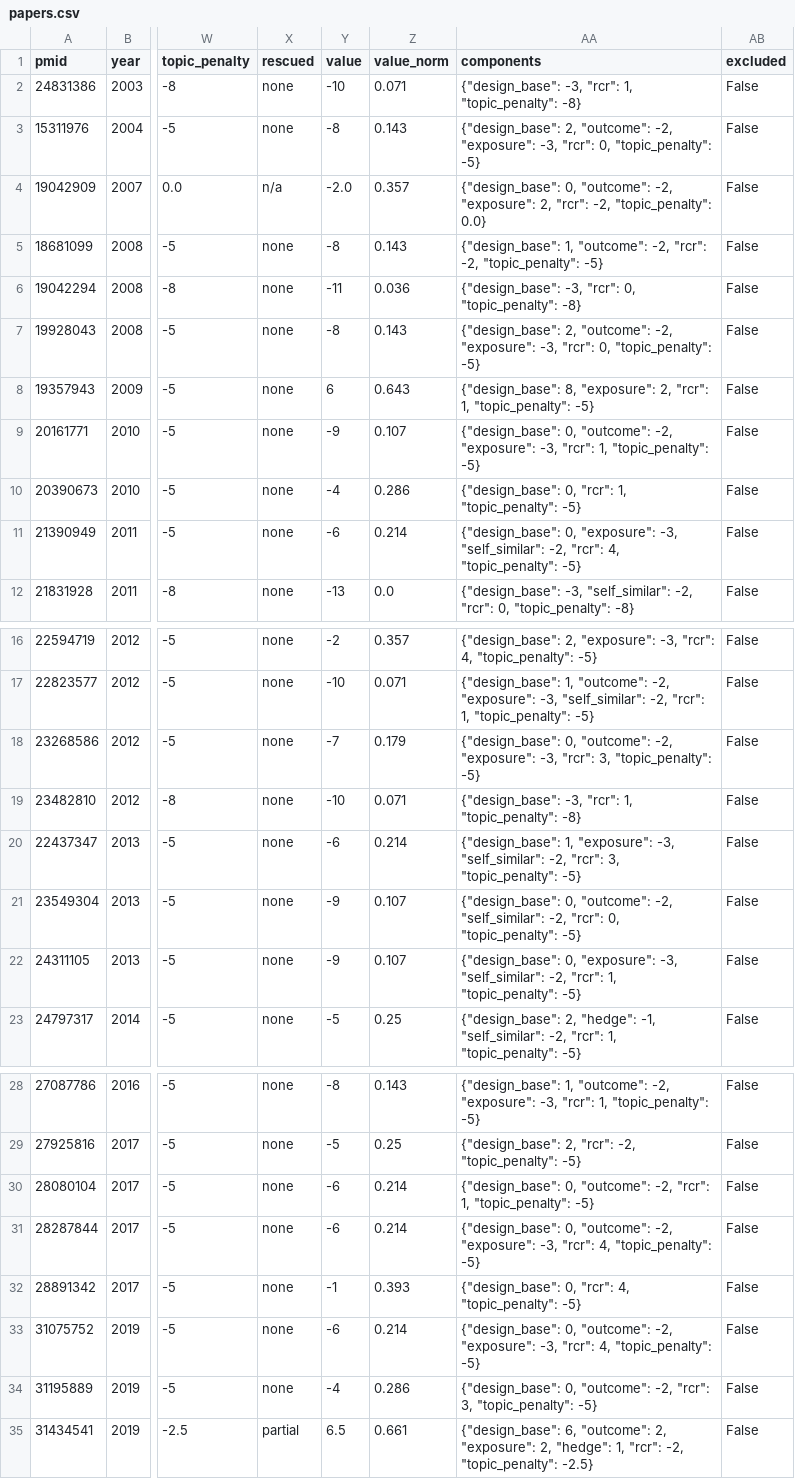
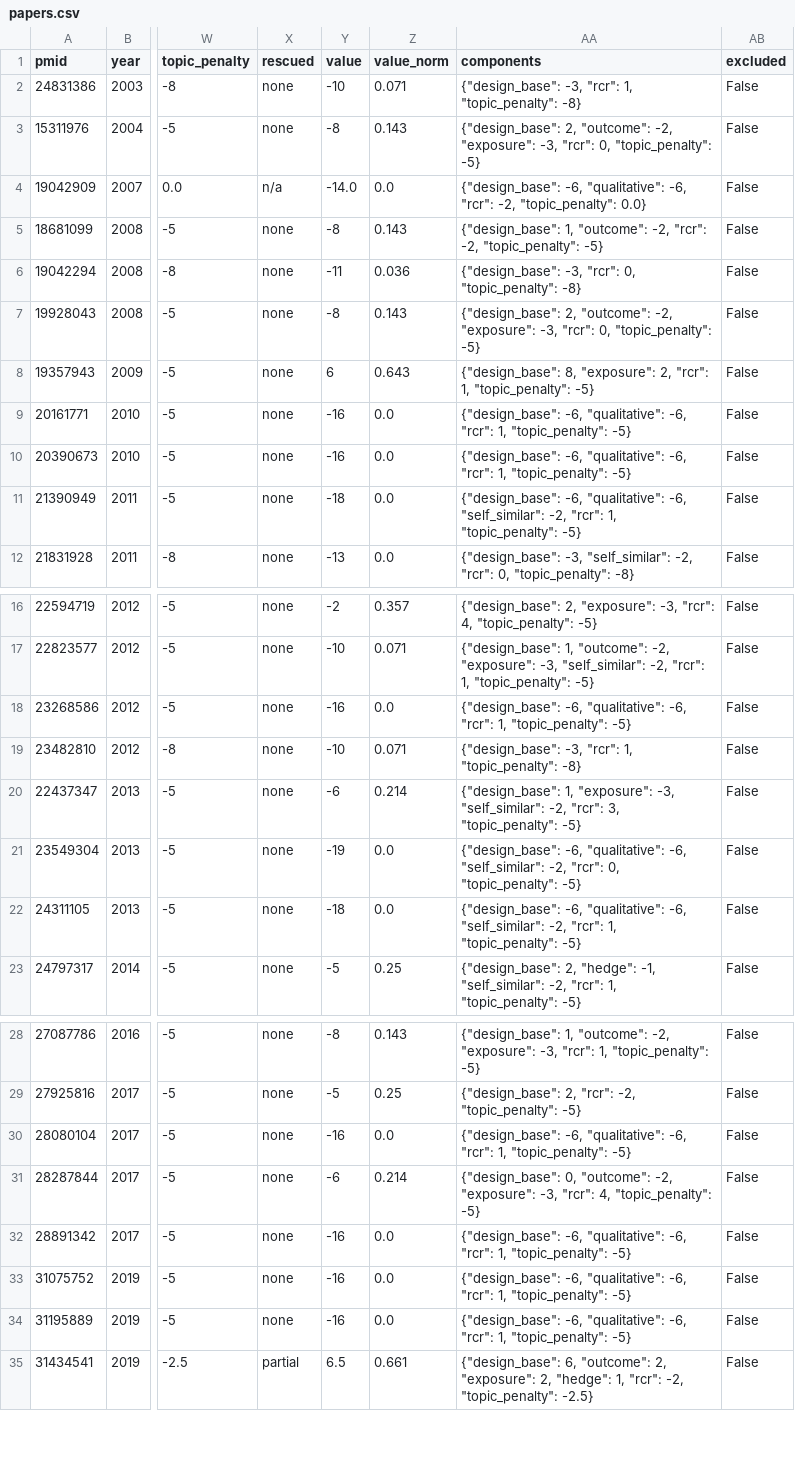
Before and after one commit to galtmd/slop-index, a CSV file: results/bowleg-l/papers.csv, drawn as a sheet; only a part is shown, gaps mark what is left out; the diff covers the shown part only; the diff names each change by its address in the sheet, - before the commit and + after, or states it on an @@ line.

```diff
--- a/results/bowleg-l/papers.csv
+++ b/results/bowleg-l/papers.csv
-Y4 (value): -2.0
+Y4 (value): -14.0
-Z4 (value_norm): 0.357
+Z4 (value_norm): 0.0
-AA4 (components): {"design_base": 0, "outcome": -2, "exposure": 2, "rcr": -2,…
+AA4 (components): {"design_base": -6, "qualitative": -6, "rcr": -2,…
-Y9 (value): -9
+Y9 (value): -16
-Z9 (value_norm): 0.107
+Z9 (value_norm): 0.0
-AA9 (components): {"design_base": 0, "outcome": -2, "exposure": -3, "rcr": 1,…
+AA9 (components): {"design_base": -6, "qualitative": -6, "rcr": 1,…
-Y10 (value): -4
+Y10 (value): -16
-Z10 (value_norm): 0.286
+Z10 (value_norm): 0.0
-AA10 (components): {"design_base": 0, "rcr": 1,…
+AA10 (components): {"design_base": -6, "qualitative": -6, "rcr": 1,…
-Y11 (value): -6
+Y11 (value): -18
-Z11 (value_norm): 0.214
+Z11 (value_norm): 0.0
-AA11 (components): {"design_base": 0, "exposure": -3, "self_similar": -2, "rcr": 4, "topic_penalty": -5}
+AA11 (components): {"design_base": -6, "qualitative": -6, "self_similar": -2, "rcr": 1, "topic_penalty": -5}
-Y18 (value): -7
+Y18 (value): -16
-Z18 (value_norm): 0.179
+Z18 (value_norm): 0.0
-AA18 (components): {"design_base": 0, "outcome": -2, "exposure": -3, "rcr": 3, "topic_penalty": -5}
+AA18 (components): {"design_base": -6, "qualitative": -6, "rcr": 1, "topic_penalty": -5}
-Y21 (value): -9
+Y21 (value): -19
-Z21:Z22 (value_norm): 0.107
+Z21:Z22 (value_norm): 0.0
-AA21 (components): {"design_base": 0, "outcome": -2, "self_similar": -2,…
+AA21 (components): {"design_base": -6, "qualitative": -6, "self_similar": -2,…
-Y22 (value): -9
+Y22 (value): -18
-AA22 (components): {"design_base": 0, "exposure": -3, "self_similar": -2,…
+AA22 (components): {"design_base": -6, "qualitative": -6, "self_similar": -2,…
-Y30 (value): -6
+Y30 (value): -16
-Z30 (value_norm): 0.214
+Z30 (value_norm): 0.0
-AA30 (components): {"design_base": 0, "outcome": -2, "rcr": 1,…
+AA30 (components): {"design_base": -6, "qualitative": -6, "rcr": 1,…
-Y32 (value): -1
+Y32 (value): -16
-Z32 (value_norm): 0.393
+Z32 (value_norm): 0.0
-AA32 (components): {"design_base": 0, "rcr": 4, "topic_penalty": -5}
+AA32 (components): {"design_base": -6, "qualitative": -6, "rcr": 1, "topic_penalty": -5}
-Y33 (value): -6
+Y33 (value): -16
-Z33 (value_norm): 0.214
+Z33 (value_norm): 0.0
-AA33 (components): {"design_base": 0, "outcome": -2, "exposure": -3, "rcr": 4, "topic_penalty": -5}
+AA33 (components): {"design_base": -6, "qualitative": -6, "rcr": 1, "topic_penalty": -5}
-Y34 (value): -4
+Y34 (value): -16
-Z34 (value_norm): 0.286
+Z34 (value_norm): 0.0
-AA34 (components): {"design_base": 0, "outcome": -2, "rcr": 3, "topic_penalty": -5}
+AA34 (components): {"design_base": -6, "qualitative": -6, "rcr": 1, "topic_penalty": -5}
```
Also changed, not shown: 3 edited cells elsewhere in this file, results/ford-cl/papers.csv, results/geronimus-at/papers.csv, 31 other files.
